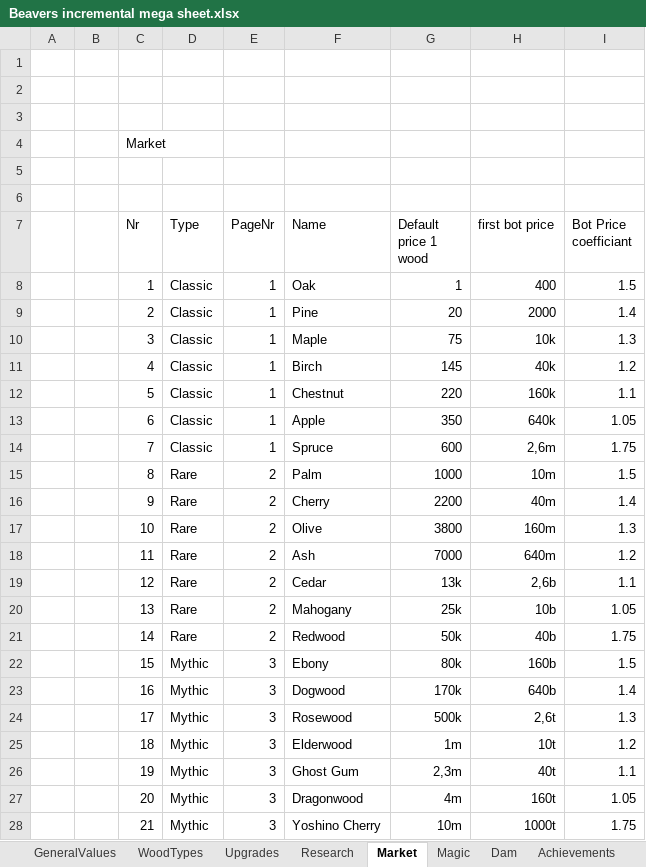
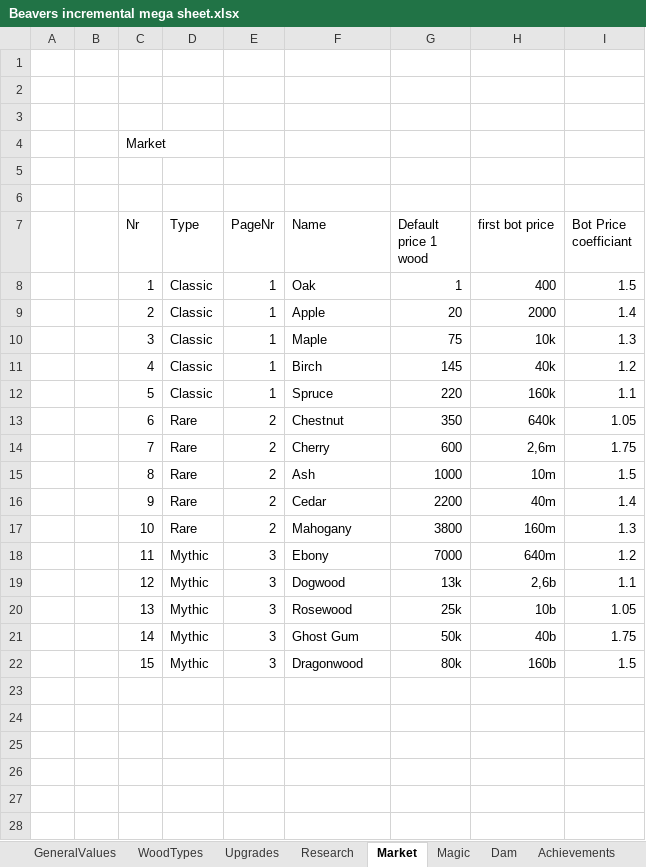
Before and after one commit to mdbernhards/BeaverIncremental, an Excel workbook: Beavers incremental mega sheet.xlsx, sheet Market, drawn as a sheet; values as stored, in another font and other column widths than the file's, no borders; the diff names each change by its address in the sheet, - before the commit and + after, or states it on an @@ line.

```diff
--- a/Beavers incremental mega sheet.xlsx (sheet Market)
+++ b/Beavers incremental mega sheet.xlsx (sheet Market)
-F9 (Name): Pine
+F9 (Name): Apple
-F12 (Name): Chestnut
+F12 (Name): Spruce
-D13:D14 (Type): Classic
+D13:D14 (Type): Rare
-E13:E14 (PageNr): 1
+E13:E14 (PageNr): 2
-F13 (Name): Apple
+F13 (Name): Chestnut
-F14 (Name): Spruce
+F14 (Name): Cherry
-F15 (Name): Palm
+F15 (Name): Ash
-F16 (Name): Cherry
+F16 (Name): Cedar
-F17 (Name): Olive
+F17 (Name): Mahogany
-D18:D21 (Type): Rare
+D18:D21 (Type): Mythic
-E18:E21 (PageNr): 2
+E18:E21 (PageNr): 3
-F18 (Name): Ash
+F18 (Name): Ebony
-F19 (Name): Cedar
+F19 (Name): Dogwood
-F20 (Name): Mahogany
+F20 (Name): Rosewood
-F21 (Name): Redwood
+F21 (Name): Ghost Gum
-F22 (Name): Ebony
+F22 (Name): Dragonwood
-row 23:  |  | 16 | Mythic | 3 | Dogwood | 170k | 640b | 1.4
-row 24:  |  | 17 | Mythic | 3 | Rosewood | 500k | 2,6t | 1.3
-row 25:  |  | 18 | Mythic | 3 | Elderwood | 1m | 10t | 1.2
-row 26:  |  | 19 | Mythic | 3 | Ghost Gum | 2,3m | 40t | 1.1
-row 27:  |  | 20 | Mythic | 3 | Dragonwood | 4m | 160t | 1.05
-row 28:  |  | 21 | Mythic | 3 | Yoshino Cherry | 10m | 1000t | 1.75
```
Also changed, not shown: sheet Upgrades, sheet Research, sheet Magic, 4 other files.
